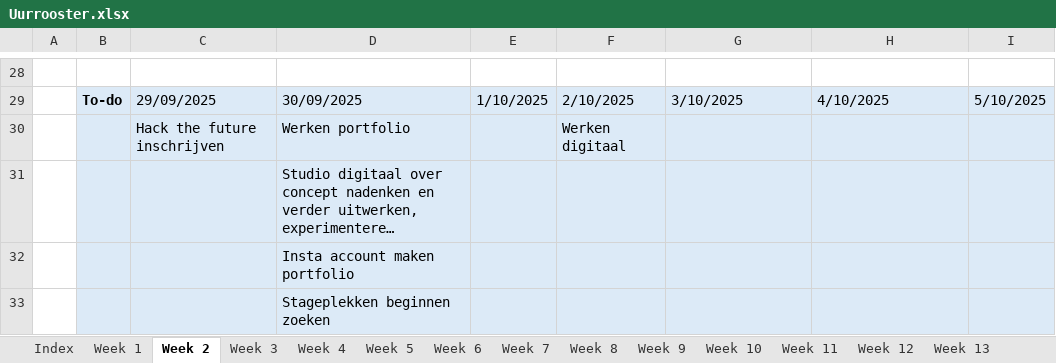
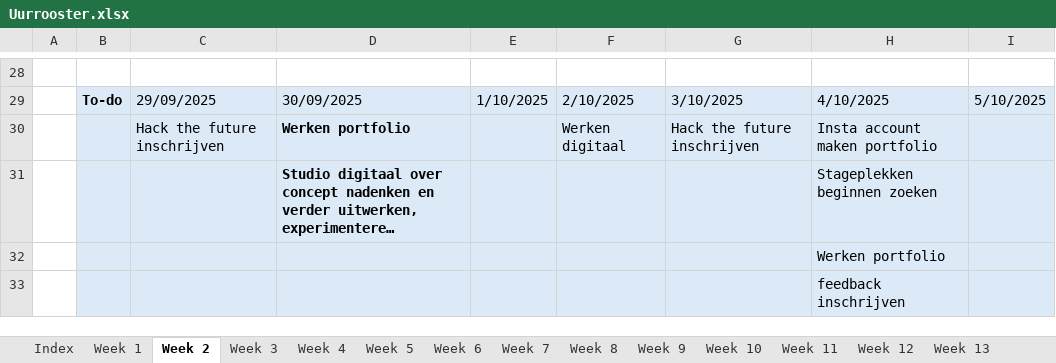
Before and after one commit to ninjahisser/LUCA-3, an Excel workbook: Uurrooster.xlsx, sheet Week 2, drawn as a sheet; only a part is shown, gaps mark what is left out; long unchanged cells end in …; values as stored, in another font and other column widths than the file's, no borders; conditional formats not drawn; removed rows and columns are numbered as before the commit, all else as after; the diff names each change by its address in the sheet, - before the commit and + after, or states it on an @@ line.

```diff
--- a/Uurrooster.xlsx (sheet Week 2)
+++ b/Uurrooster.xlsx (sheet Week 2)
-D30:D31 bold: off
+D30:D31 bold: on
-G30: (empty)
+G30: Hack the future inschrijven
-H30: (empty)
+H30: Insta account maken portfolio
-H31: (empty)
+H31: Stageplekken beginnen zoeken
-row 32:  |  |  | Insta account maken portfolio
-row 33:  |  |  | Stageplekken beginnen zoeken
+row 32:  |  |  |  |  |  |  | Werken portfolio
+row 33:  |  |  |  |  |  |  | feedback inschrijven
```
Also changed, not shown: 6 other files.
